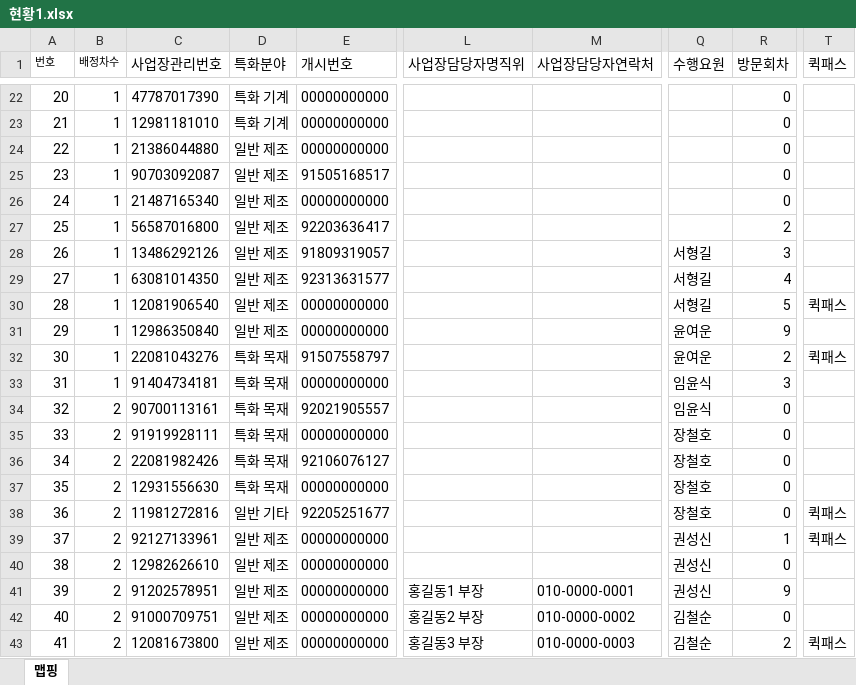
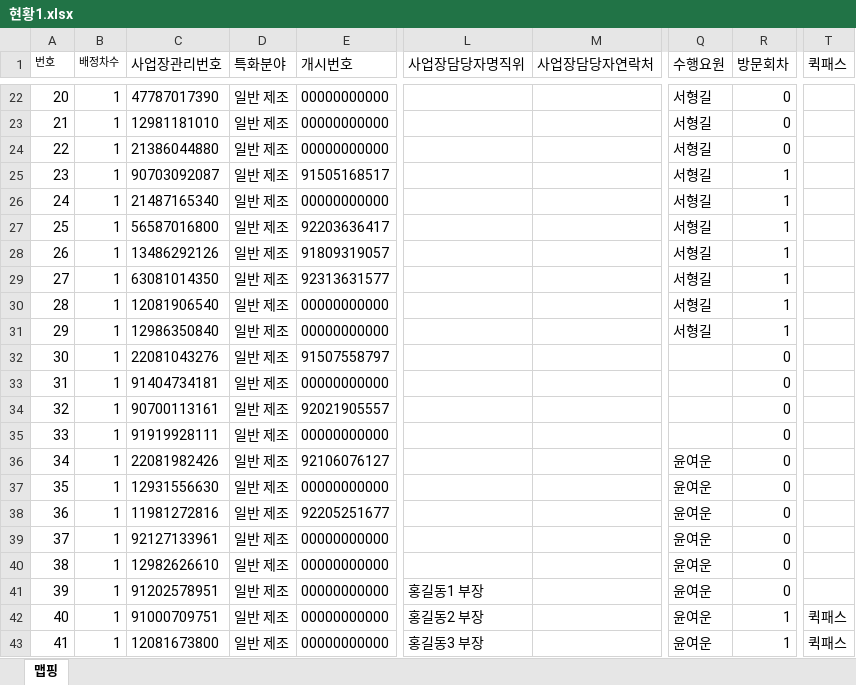
Before and after one commit to maymoonlight/my-map, an Excel workbook: 현황1.xlsx, sheet 맵핑, drawn as a sheet; only a part is shown, gaps mark what is left out; values as stored, in another font and other column widths than the file's, no borders; the diff covers the shown part only; the diff names each change by its address in the sheet, - before the commit and + after, or states it on an @@ line.

```diff
--- a/현황1.xlsx (sheet 맵핑)
+++ b/현황1.xlsx (sheet 맵핑)
-D22:D23 (특화분야): 특화 기계
+D22:D23 (특화분야): 일반 제조
-Q22:Q27 (수행요원): (empty)
+Q22:Q27 (수행요원): 서형길
-R25:R26 (방문회차): 0
+R25:R26 (방문회차): 1
-R27 (방문회차): 2
+R27 (방문회차): 1
-R28 (방문회차): 3
+R28 (방문회차): 1
-R29 (방문회차): 4
+R29 (방문회차): 1
-R30 (방문회차): 5
+R30 (방문회차): 1
-T30 (퀵패스): 퀵패스
+T30 (퀵패스): (empty)
-Q31 (수행요원): 윤여운
+Q31 (수행요원): 서형길
-R31 (방문회차): 9
+R31 (방문회차): 1
-D32:D37 (특화분야): 특화 목재
+D32:D37 (특화분야): 일반 제조
-Q32 (수행요원): 윤여운
+Q32 (수행요원): (empty)
-R32 (방문회차): 2
+R32 (방문회차): 0
-T32 (퀵패스): 퀵패스
+T32 (퀵패스): (empty)
-Q33:Q34 (수행요원): 임윤식
+Q33:Q34 (수행요원): (empty)
-R33 (방문회차): 3
+R33 (방문회차): 0
-B34:B43 (배정차수): 2
+B34:B43 (배정차수): 1
-Q35 (수행요원): 장철호
+Q35 (수행요원): (empty)
-Q36:Q38 (수행요원): 장철호
+Q36:Q38 (수행요원): 윤여운
-D38 (특화분야): 일반 기타
+D38 (특화분야): 일반 제조
-T38:T39 (퀵패스): 퀵패스
+T38:T39 (퀵패스): (empty)
-Q39:Q41 (수행요원): 권성신
+Q39:Q41 (수행요원): 윤여운
-R39 (방문회차): 1
+R39 (방문회차): 0
-M41 (사업장담당자연락처): 010-0000-0001
+M41 (사업장담당자연락처): (empty)
-R41 (방문회차): 9
+R41 (방문회차): 0
-M42 (사업장담당자연락처): 010-0000-0002
+M42 (사업장담당자연락처): (empty)
-Q42:Q43 (수행요원): 김철순
+Q42:Q43 (수행요원): 윤여운
-R42 (방문회차): 0
+R42 (방문회차): 1
-T42 (퀵패스): (empty)
+T42 (퀵패스): 퀵패스
-M43 (사업장담당자연락처): 010-0000-0003
+M43 (사업장담당자연락처): (empty)
-R43 (방문회차): 2
+R43 (방문회차): 1
```
Also changed, not shown: 266 edited cells elsewhere in this sheet, 3 other files.
